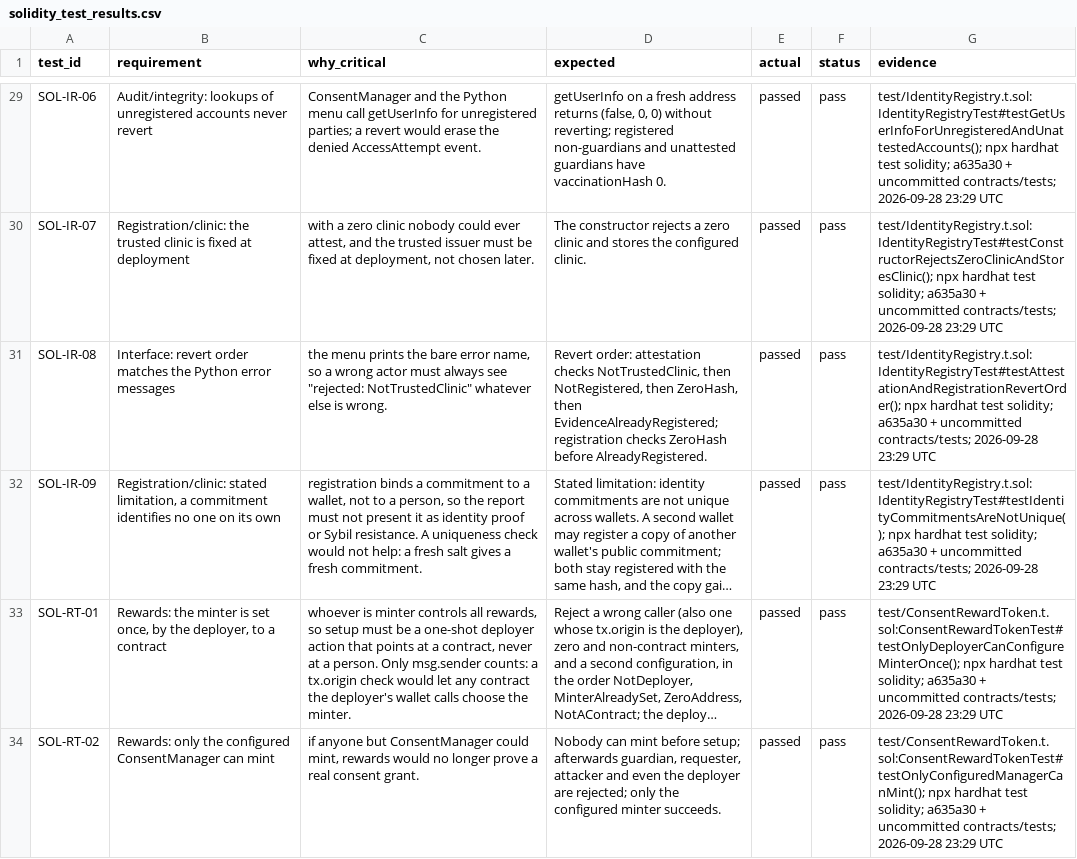
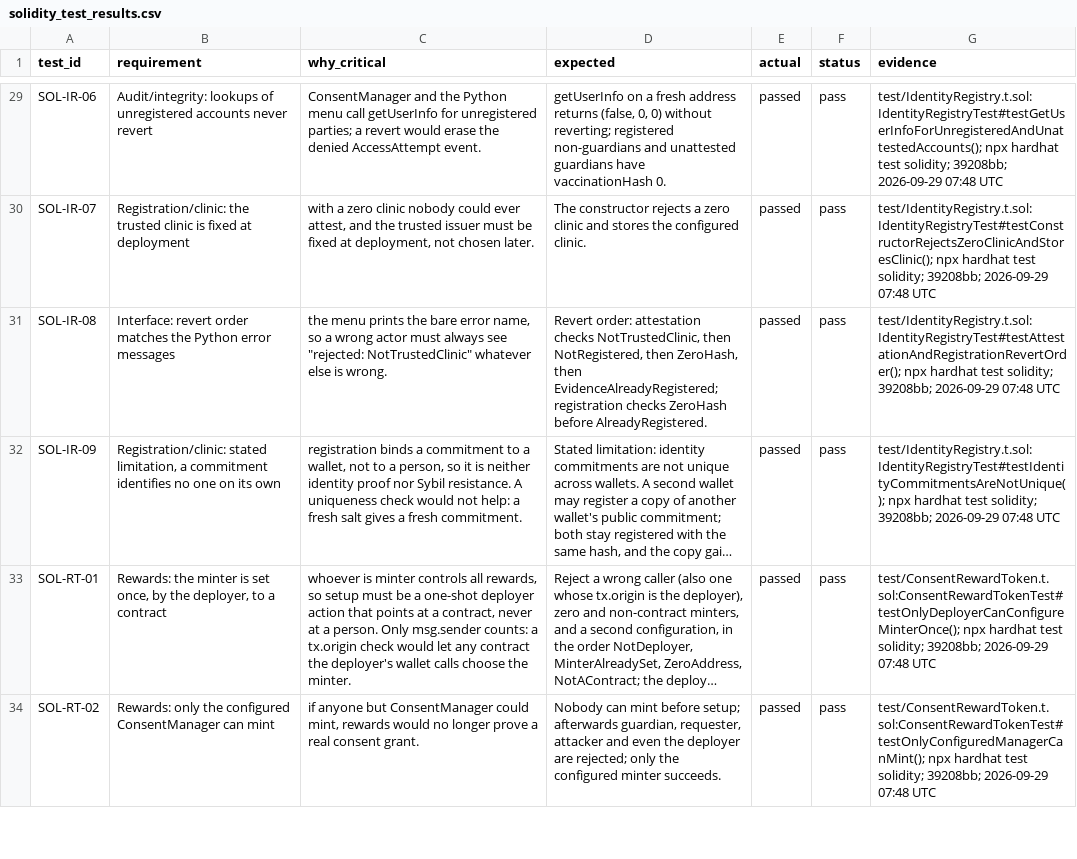
Before and after one commit to Rasto712/blockchains_vaccination_project, a CSV file: evaluation/results/solidity_test_results.csv, drawn as a sheet; only a part is shown, gaps mark what is left out; long unchanged cells end in …; the diff covers the shown part only; the diff names each change by its address in the sheet, - before the commit and + after, or states it on an @@ line.

```diff
--- a/evaluation/results/solidity_test_results.csv
+++ b/evaluation/results/solidity_test_results.csv
-G29 (evidence): …test solidity; a635a30 + uncommitted contracts/tests; 2026-09-28 23:29 UTC
+G29 (evidence): …test solidity; 39208bb; 2026-09-29 07:48 UTC
-G30 (evidence): …test solidity; a635a30 + uncommitted contracts/tests; 2026-09-28 23:29 UTC
+G30 (evidence): …test solidity; 39208bb; 2026-09-29 07:48 UTC
-G31 (evidence): …test solidity; a635a30 + uncommitted contracts/tests; 2026-09-28 23:29 UTC
+G31 (evidence): …test solidity; 39208bb; 2026-09-29 07:48 UTC
-C32 (why_critical): …person, so the report must not present it as identity proof or Sybil resistance.…
+C32 (why_critical): …person, so it is neither identity proof nor Sybil resistance.…
-G32 (evidence): …test solidity; a635a30 + uncommitted contracts/tests; 2026-09-28 23:29 UTC
+G32 (evidence): …test solidity; 39208bb; 2026-09-29 07:48 UTC
-G33 (evidence): …test solidity; a635a30 + uncommitted contracts/tests; 2026-09-28 23:29 UTC
+G33 (evidence): …test solidity; 39208bb; 2026-09-29 07:48 UTC
-G34 (evidence): …test solidity; a635a30 + uncommitted contracts/tests; 2026-09-28 23:29 UTC
+G34 (evidence): …test solidity; 39208bb; 2026-09-29 07:48 UTC
```
Also changed, not shown: 35 edited cells elsewhere in this file, evaluation/results/test_results.csv, evaluation/results/timing_results.csv, 2 other files.
